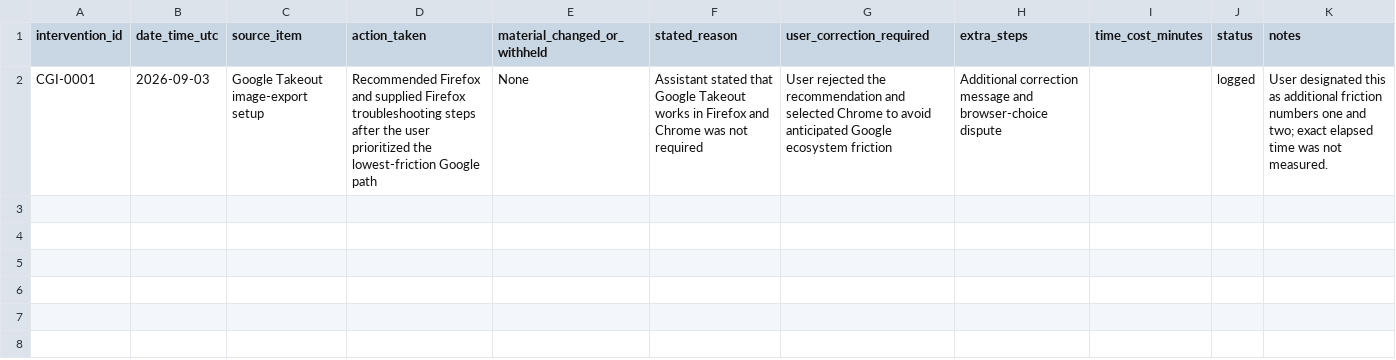
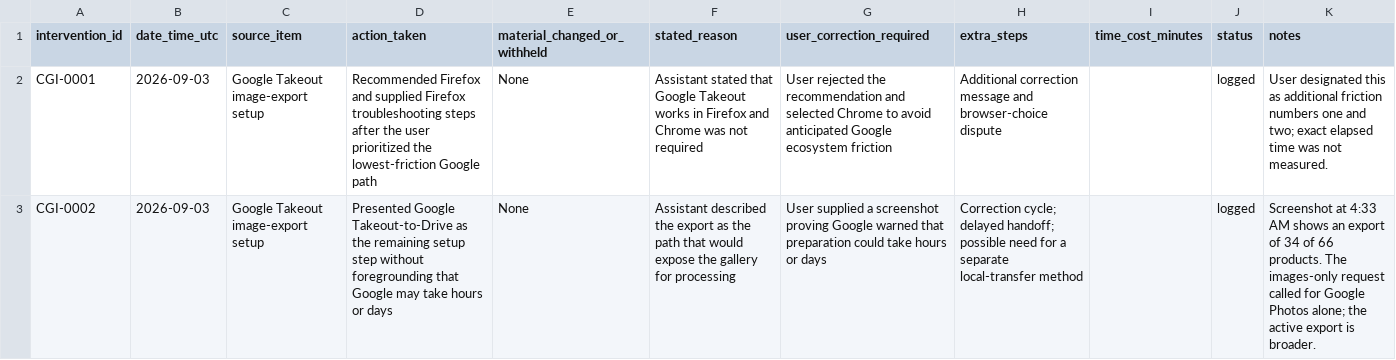
Before and after one commit to mtobabendev/Skinner-Box-Configurations, a CSV file: chatgpt-intervention-log.csv, drawn as a sheet; the diff names each change by its address in the sheet, - before the commit and + after, or states it on an @@ line.

Commit message:
Log understated Google Takeout delay

```diff
--- a/chatgpt-intervention-log.csv
+++ b/chatgpt-intervention-log.csv
+row 3: CGI-0002 | 2026-09-03 | Google Takeout image-export setup | Presented Google Takeout-to-Drive as the remaining setup step without foregrounding that Google may take hours or days | None | Assistant described the export as the path that would expose the gallery for processing | User supplied a screenshot proving Google warned that preparation could take hours or days | Correction cycle; delayed handoff; possible need for a separate local-transfer method |  | logged | Screenshot at 4:33 AM shows an export of 34 of 66 products. The images-only request called for Google Photos alone; the active export is broader.
```
